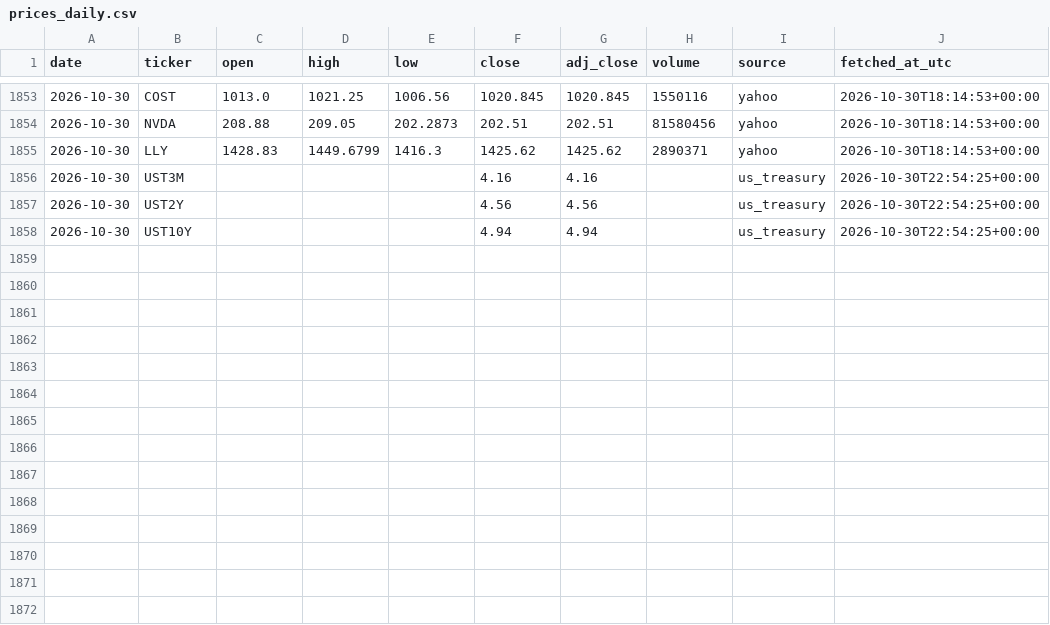
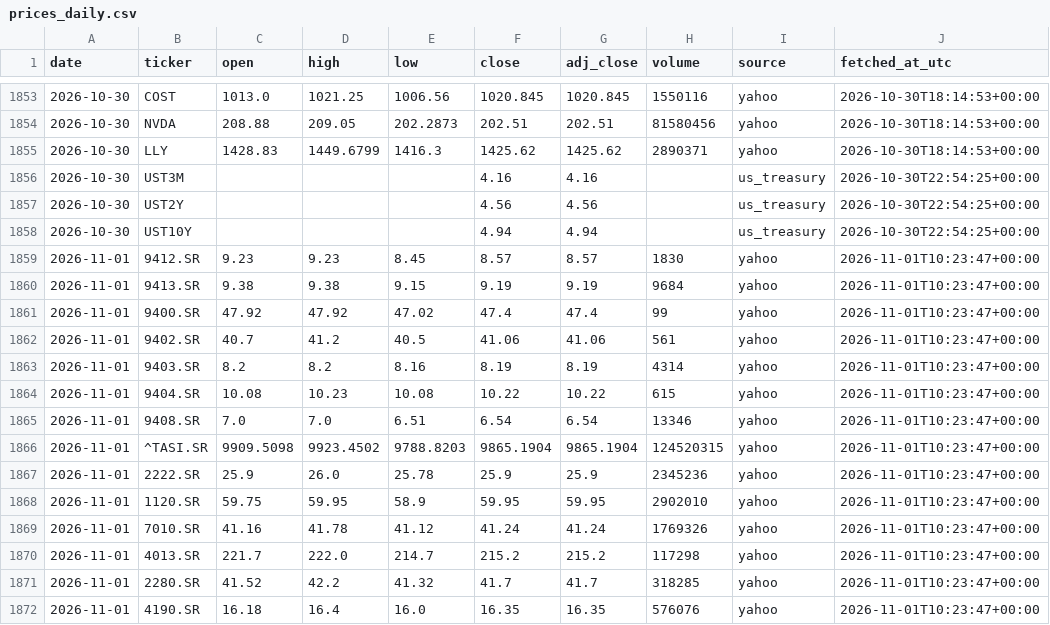
Before and after one commit to 88Fares/sentinel, a CSV file: data/prices_daily.csv, drawn as a sheet; only a part is shown, gaps mark what is left out; the diff names each change by its address in the sheet, - before the commit and + after, or states it on an @@ line.

```diff
--- a/data/prices_daily.csv
+++ b/data/prices_daily.csv
+row 1859: 2026-11-01 | 9412.SR | 9.23 | 9.23 | 8.45 | 8.57 | 8.57 | 1830 | yahoo | 2026-11-01T10:23:47+00:00
+row 1860: 2026-11-01 | 9413.SR | 9.38 | 9.38 | 9.15 | 9.19 | 9.19 | 9684 | yahoo | 2026-11-01T10:23:47+00:00
+row 1861: 2026-11-01 | 9400.SR | 47.92 | 47.92 | 47.02 | 47.4 | 47.4 | 99 | yahoo | 2026-11-01T10:23:47+00:00
+row 1862: 2026-11-01 | 9402.SR | 40.7 | 41.2 | 40.5 | 41.06 | 41.06 | 561 | yahoo | 2026-11-01T10:23:47+00:00
+row 1863: 2026-11-01 | 9403.SR | 8.2 | 8.2 | 8.16 | 8.19 | 8.19 | 4314 | yahoo | 2026-11-01T10:23:47+00:00
+row 1864: 2026-11-01 | 9404.SR | 10.08 | 10.23 | 10.08 | 10.22 | 10.22 | 615 | yahoo | 2026-11-01T10:23:47+00:00
+row 1865: 2026-11-01 | 9408.SR | 7.0 | 7.0 | 6.51 | 6.54 | 6.54 | 13346 | yahoo | 2026-11-01T10:23:47+00:00
+row 1866: 2026-11-01 | ^TASI.SR | 9909.5098 | 9923.4502 | 9788.8203 | 9865.1904 | 9865.1904 | 124520315 | yahoo | 2026-11-01T10:23:47+00:00
+row 1867: 2026-11-01 | 2222.SR | 25.9 | 26.0 | 25.78 | 25.9 | 25.9 | 2345236 | yahoo | 2026-11-01T10:23:47+00:00
+row 1868: 2026-11-01 | 1120.SR | 59.75 | 59.95 | 58.9 | 59.95 | 59.95 | 2902010 | yahoo | 2026-11-01T10:23:47+00:00
+row 1869: 2026-11-01 | 7010.SR | 41.16 | 41.78 | 41.12 | 41.24 | 41.24 | 1769326 | yahoo | 2026-11-01T10:23:47+00:00
+row 1870: 2026-11-01 | 4013.SR | 221.7 | 222.0 | 214.7 | 215.2 | 215.2 | 117298 | yahoo | 2026-11-01T10:23:47+00:00
+row 1871: 2026-11-01 | 2280.SR | 41.52 | 42.2 | 41.32 | 41.7 | 41.7 | 318285 | yahoo | 2026-11-01T10:23:47+00:00
+row 1872: 2026-11-01 | 4190.SR | 16.18 | 16.4 | 16.0 | 16.35 | 16.35 | 576076 | yahoo | 2026-11-01T10:23:47+00:00
```
Also changed, not shown: data/fetch_log.csv, 3 other files.
